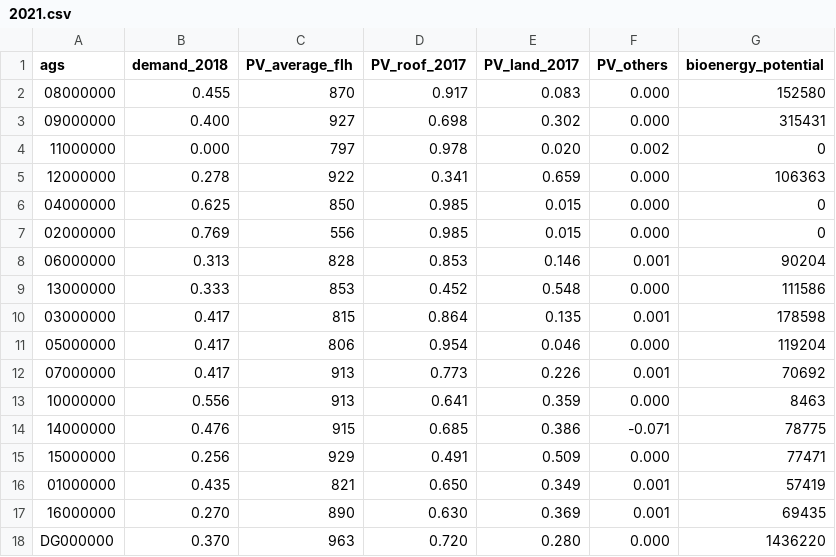
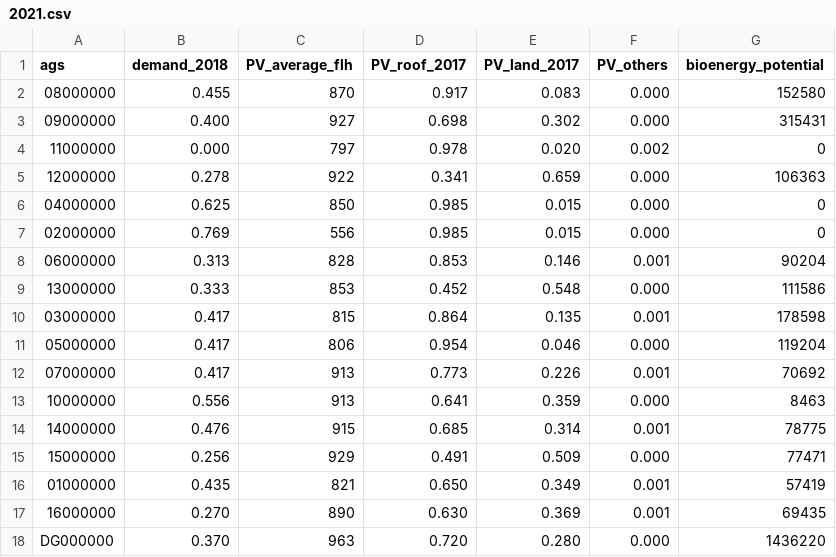
Before and after one commit to GermanZero-de/localzero-data-public, a CSV file: nat_energy/2021.csv, drawn as a sheet.

Commit message:
#442 Fix negative pv value for Chemnitz

```diff
--- a/nat_energy/2021.csv
+++ b/nat_energy/2021.csv
@@ -13,3 +13,3 @@ ags,demand_2018,PV_average_flh,PV_roof_2017,PV_land_2017,PV_others,bioenergy_pot
 10000000,0.556,913,0.641,0.359,0.000,8463
-14000000,0.476,915,0.685,0.386,-0.071,78775
+14000000,0.476,915,0.685,0.314,0.001,78775
 15000000,0.256,929,0.491,0.509,0.000,77471
```
Also changed, not shown: 1 other file.
